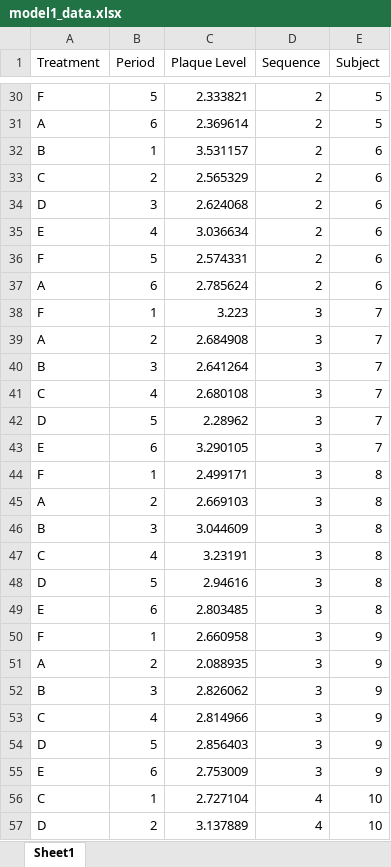
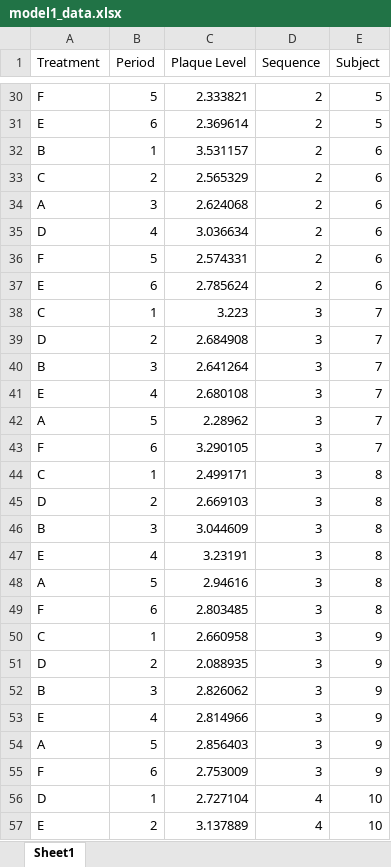
Before and after one commit to jack-margeson/crossover.r, an Excel workbook: model1_data.xlsx, sheet Sheet1, drawn as a sheet; only a part is shown, gaps mark what is left out; values as stored, in another font and other column widths than the file's, no borders; charts and pictures not drawn; the diff covers the shown part only; the diff names each change by its address in the sheet, - before the commit and + after, or states it on an @@ line.

```diff
--- a/model1_data.xlsx (sheet Sheet1)
+++ b/model1_data.xlsx (sheet Sheet1)
-A31 (Treatment): A
+A31 (Treatment): E
-A34 (Treatment): D
+A34 (Treatment): A
-A35 (Treatment): E
+A35 (Treatment): D
-A37 (Treatment): A
+A37 (Treatment): E
-A38 (Treatment): F
+A38 (Treatment): C
-A39 (Treatment): A
+A39 (Treatment): D
-A41 (Treatment): C
+A41 (Treatment): E
-A42 (Treatment): D
+A42 (Treatment): A
-A43 (Treatment): E
+A43 (Treatment): F
-A44 (Treatment): F
+A44 (Treatment): C
-A45 (Treatment): A
+A45 (Treatment): D
-A47 (Treatment): C
+A47 (Treatment): E
-A48 (Treatment): D
+A48 (Treatment): A
-A49 (Treatment): E
+A49 (Treatment): F
-A50 (Treatment): F
+A50 (Treatment): C
-A51 (Treatment): A
+A51 (Treatment): D
-A53 (Treatment): C
+A53 (Treatment): E
-A54 (Treatment): D
+A54 (Treatment): A
-A55 (Treatment): E
+A55 (Treatment): F
-A56 (Treatment): C
+A56 (Treatment): D
-A57 (Treatment): D
+A57 (Treatment): E
```
Also changed, not shown: 51 edited cells elsewhere in this sheet, 1 other file.
